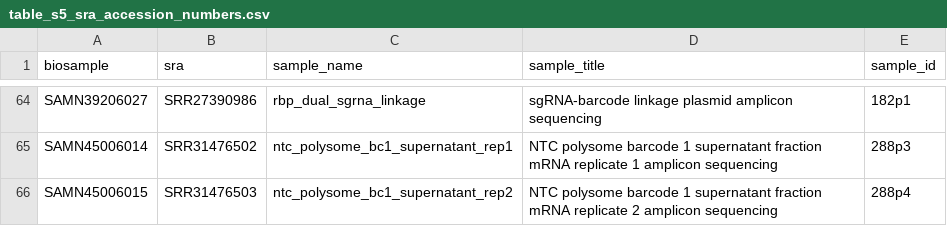
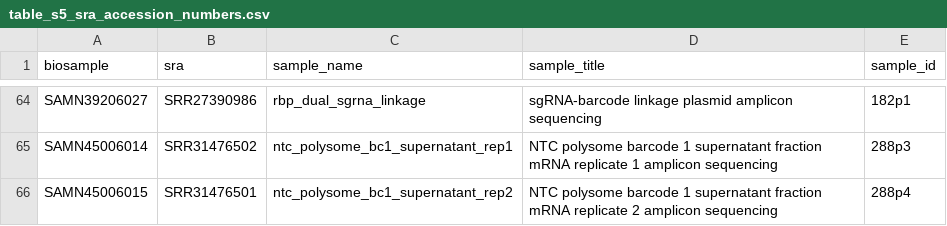
Before and after one commit to rasilab/nugent_2024, a CSV file: data/supplementary_tables/table_s5_sra_accession_numbers.csv, drawn as a sheet; only a part is shown, gaps mark what is left out.

Commit message:
correct s6,s7,s8 tables

```diff
--- a/data/supplementary_tables/table_s5_sra_accession_numbers.csv
+++ b/data/supplementary_tables/table_s5_sra_accession_numbers.csv
@@ -65,2 +65,2 @@ SAMN39206027,SRR27390986,rbp_dual_sgrna_linkage,sgRNA-barcode linkage plasmid am
 SAMN45006014,SRR31476502,ntc_polysome_bc1_supernatant_rep1,NTC polysome barcode 1 supernatant fraction mRNA replicate 1 amplicon sequencing,288p3
-SAMN45006015,SRR31476503,ntc_polysome_bc1_supernatant_rep2,NTC polysome barcode 1 supernatant fraction mRNA replicate 2 amplicon sequencing,288p4
+SAMN45006015,SRR31476501,ntc_polysome_bc1_supernatant_rep2,NTC polysome barcode 1 supernatant fraction mRNA replicate 2 amplicon sequencing,288p4
```
Also changed, not shown: 1 other file.
